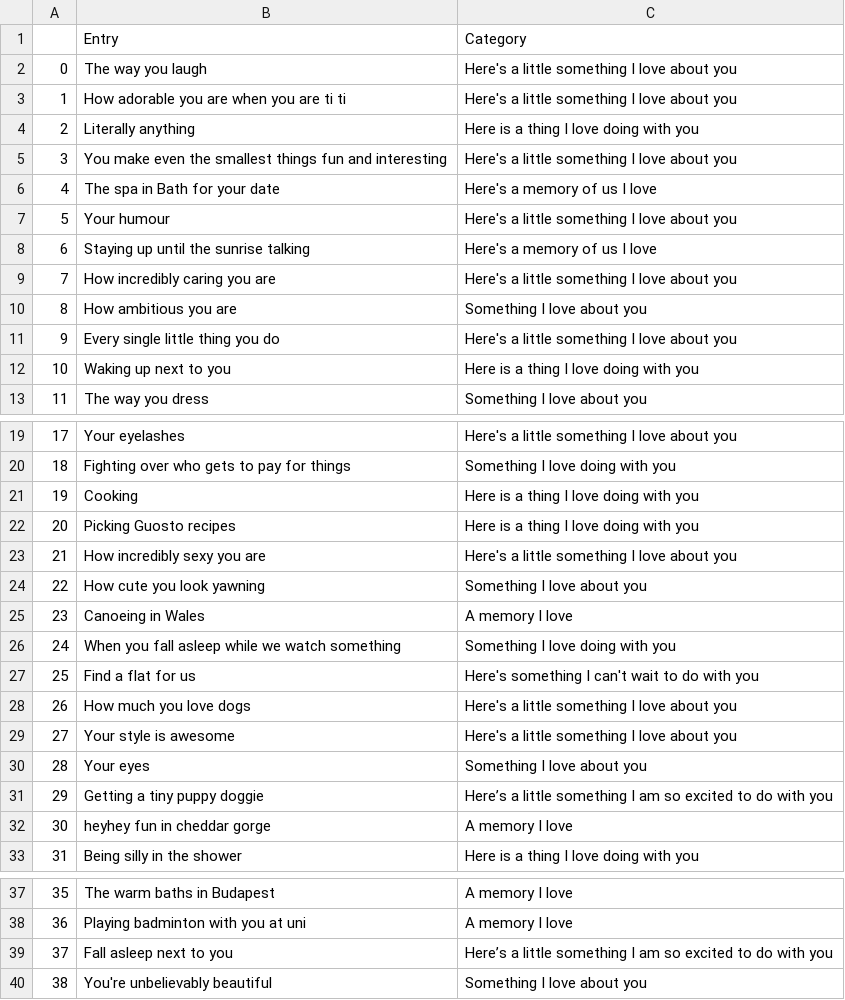
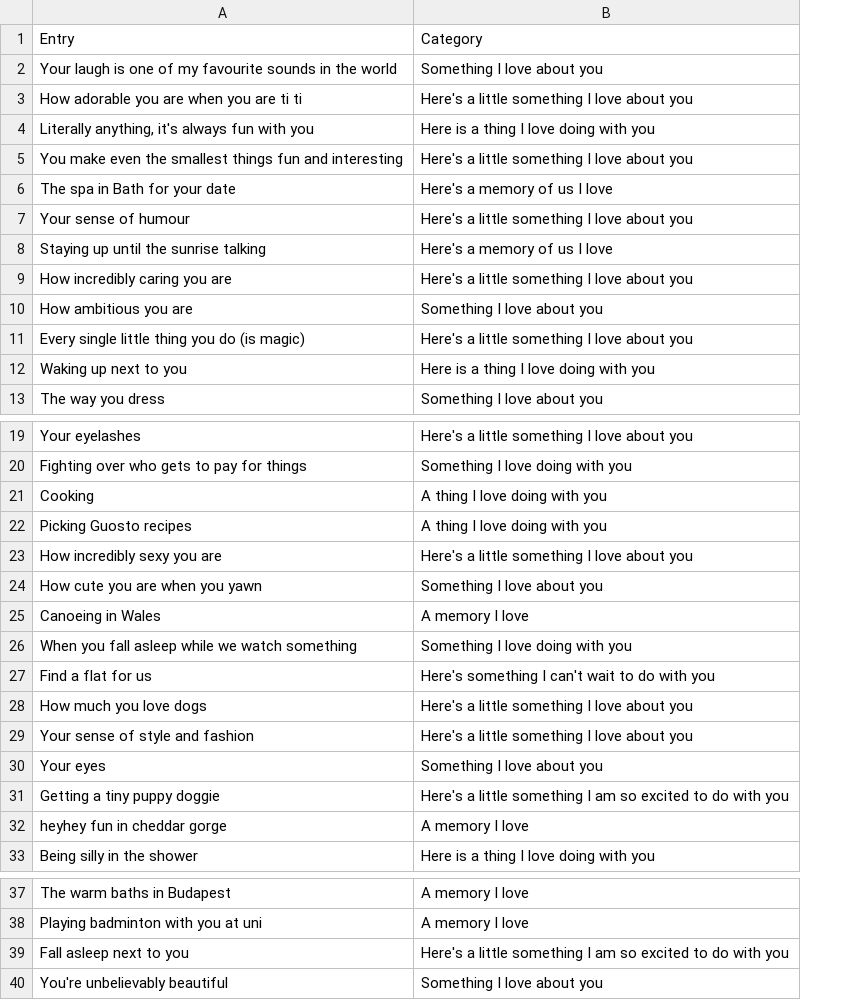
Before and after one commit to LeaB2409/leab2409.github.io, a CSV file: vals.csv, drawn as a sheet; only a part is shown, gaps mark what is left out; removed rows and columns are numbered as before the commit, all else as after; the diff covers the shown part only; the diff names each change by its address in the sheet, - before the commit and + after, or states it on an @@ line.

```diff
--- a/vals.csv
+++ b/vals.csv
-column A, rows 3-13: 1 | 2 | 3 | 4 | 5 | 6 | 7 | 8 | 9 | 10 | 11; rows 19-33: 17 | 18 | 19 | 20 | 21 | 22 | 23 | 24 | 25 | 26 | 27 | 28 | 29 | 30 | 31; rows 37-40: 35 | 36 | 37 | 38
-row 2: 0 | The way you laugh | Here's a little something I love about you
+row 2: Your laugh is one of my favourite sounds in the world | Something I love about you
-A4: Literally anything
+A4: Literally anything, it's always fun with you
-A7: Your humour
+A7: Your sense of humour
-A11: Every single little thing you do
+A11: Every single little thing you do (is magic)
-B21:B22: Here is a thing I love doing with you
+B21:B22: A thing I love doing with you
-A24: How cute you look yawning
+A24: How cute you are when you yawn
-A29: Your style is awesome
+A29: Your sense of style and fashion
-B31: Here’s a little…
+B31: Here's a little…
-B39: Here’s a little…
+B39: Here's a little…
```
Also changed, not shown: 40 added rows and 4 edited cells elsewhere in this file, 5 other files.
